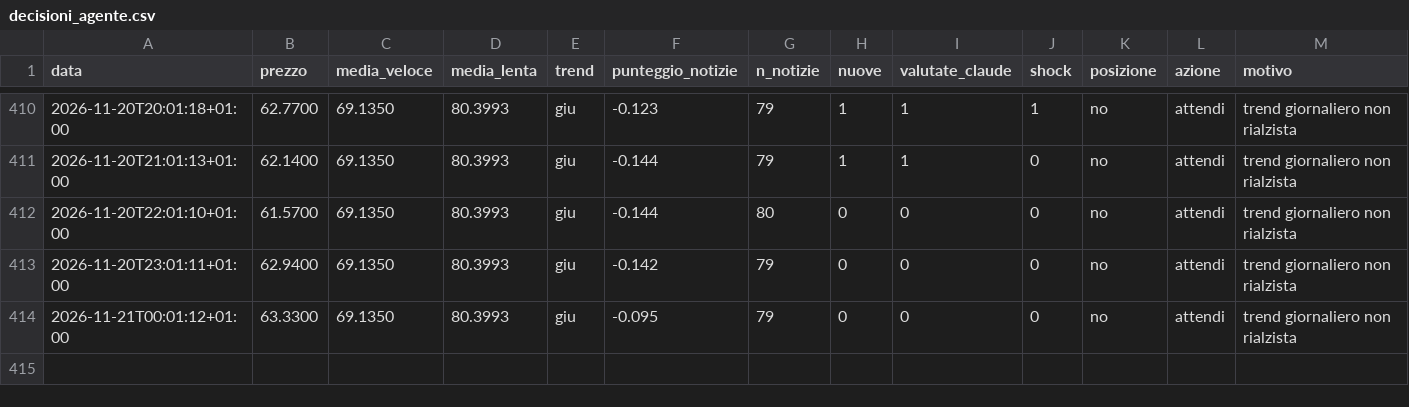
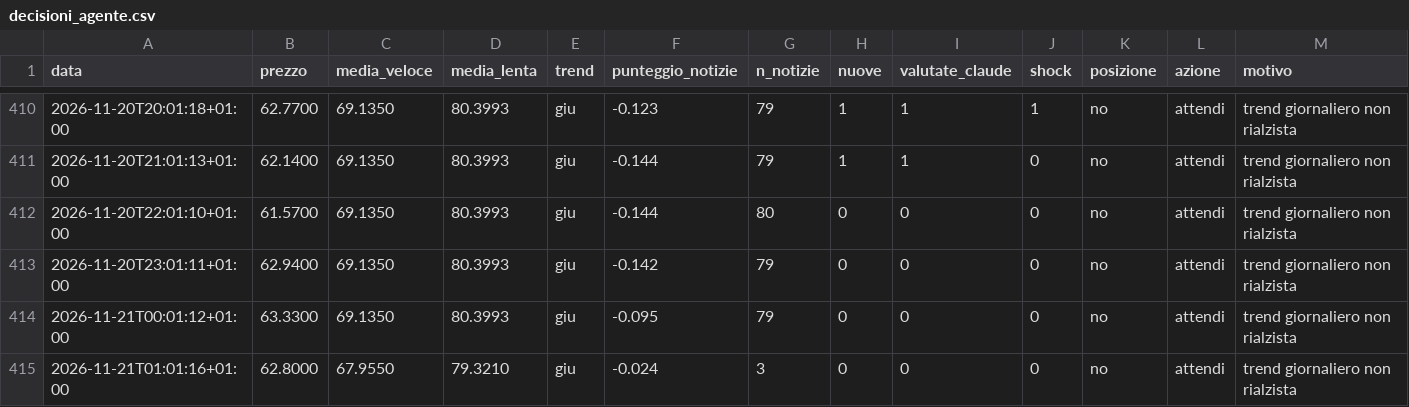
Before and after one commit to Van3d-max/sol-sentinel-, a CSV file: decisioni_agente.csv, drawn as a sheet; only a part is shown, gaps mark what is left out; rows hold the shown columns only; the diff names each change by its address in the sheet, - before the commit and + after, or states it on an @@ line.

```diff
--- a/decisioni_agente.csv
+++ b/decisioni_agente.csv
+row 415: 2026-11-21T01:01:16+01:00 | 62.8000 | 67.9550 | 79.3210 | giu | -0.024 | 3 | 0 | 0 | 0 | no | attendi | trend giornaliero non rialzista
```
Also changed, not shown: decisioni_btc_veloce.csv, decisioni_eth_veloce.csv, 10 other files.
